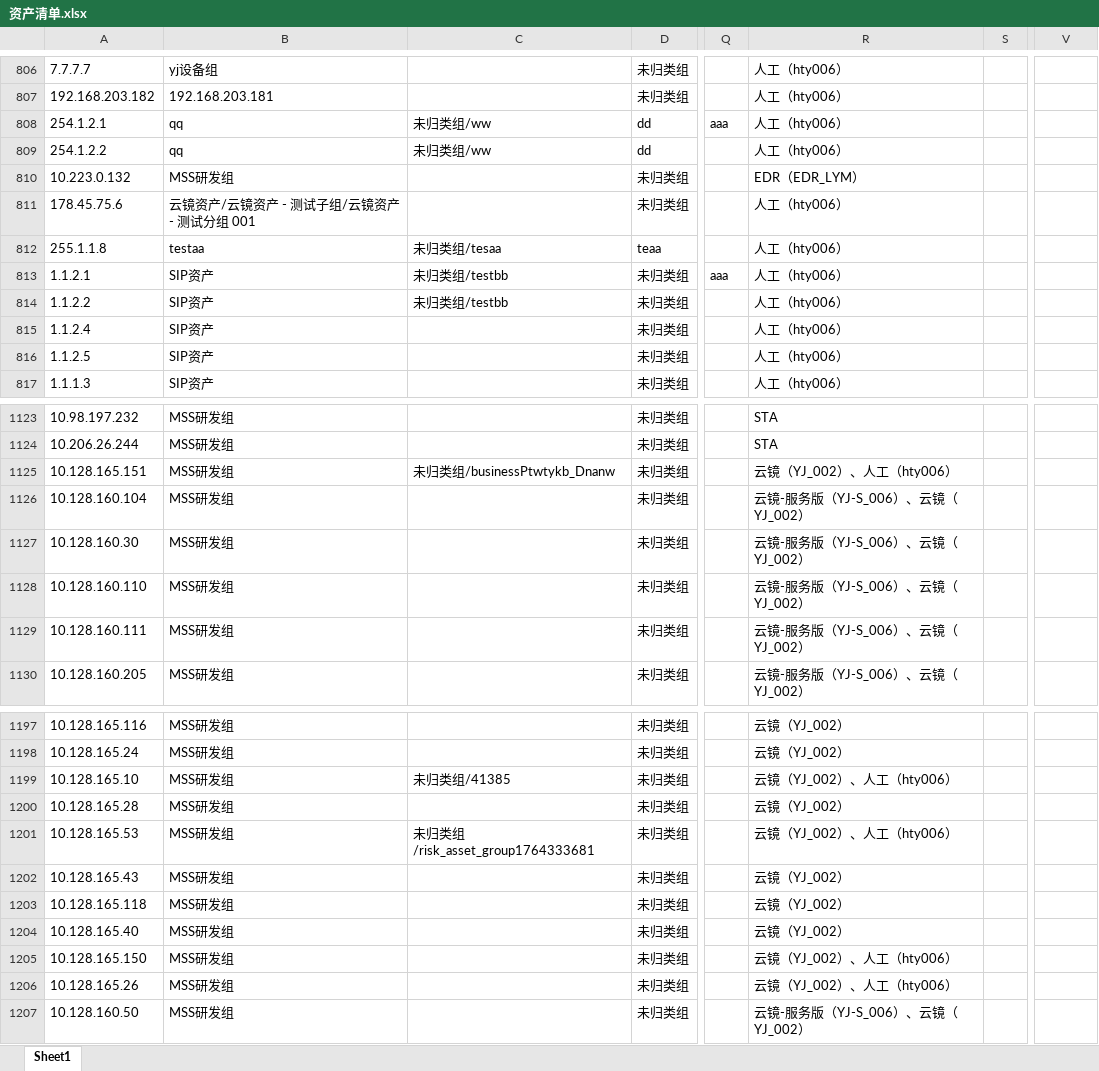
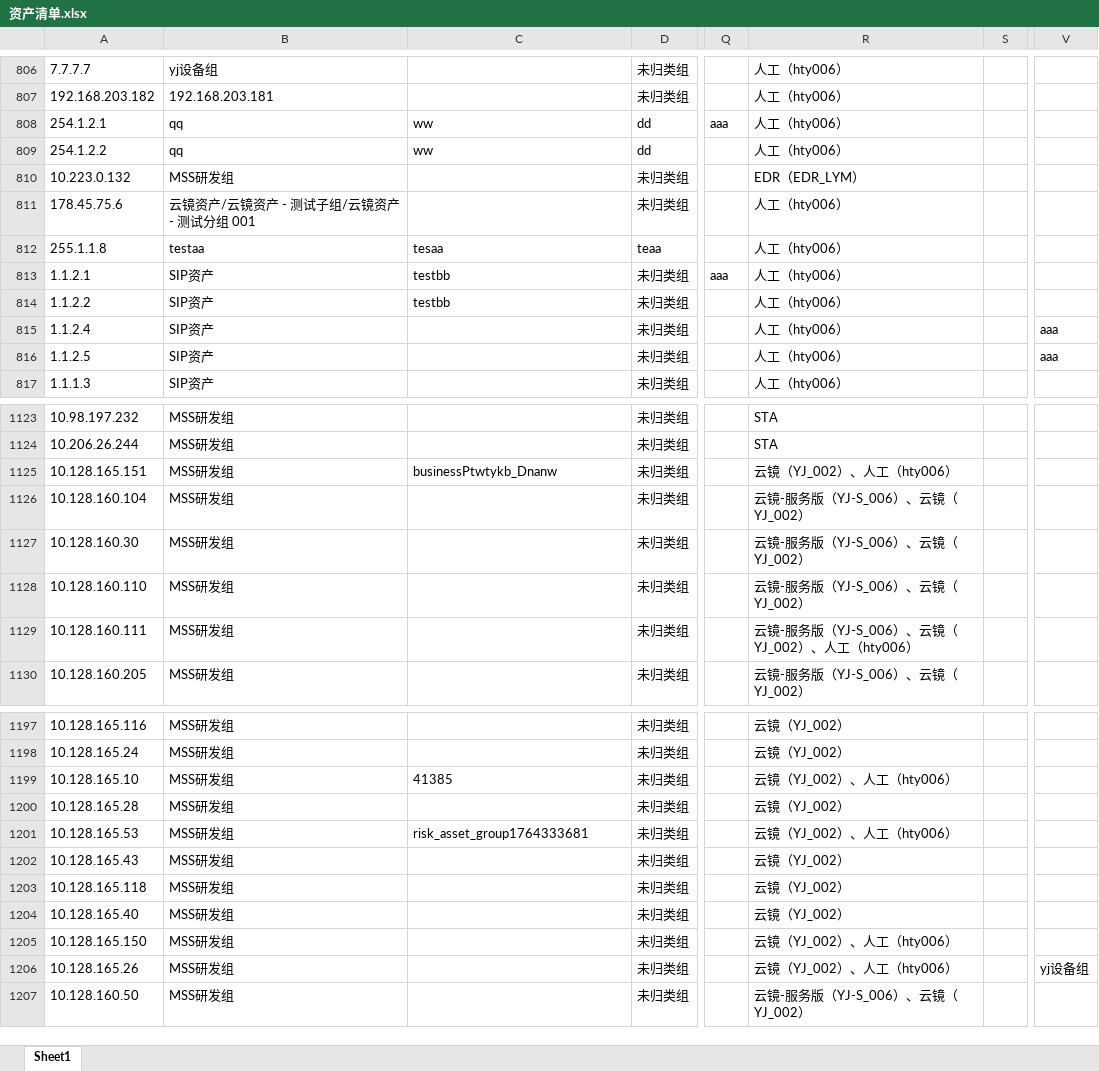
Before and after one commit to QuanXing1211/health-checkup-report, an Excel workbook: 安全体检报告/风险清单/资产清单.xlsx, sheet Sheet1, drawn as a sheet; only a part is shown, gaps mark what is left out; values as stored, in another font and other column widths than the file's, no borders; the diff covers the shown part only; the diff names each change by its address in the sheet, - before the commit and + after, or states it on an @@ line.

```diff
--- a/安全体检报告/风险清单/资产清单.xlsx (sheet Sheet1)
+++ b/安全体检报告/风险清单/资产清单.xlsx (sheet Sheet1)
-C808:C809: 未归类组/ww
+C808:C809: ww
-C812: 未归类组/tesaa
+C812: tesaa
-C813:C814: 未归类组/testbb
+C813:C814: testbb
-V815:V816: (empty)
+V815:V816: aaa
-C1125: 未归类组/businessPtwtykb_Dnanw
+C1125: businessPtwtykb_Dnanw
-R1129: 云镜-服务版（YJ-S_006）、云镜（YJ_002）
+R1129: 云镜-服务版（YJ-S_006）、云镜（YJ_002）、人工（hty006）
-C1199: 未归类组/41385
+C1199: 41385
-C1201: 未归类组/risk_asset_group1764333681
+C1201: risk_asset_group1764333681
-V1206: (empty)
+V1206: yj设备组
```
Also changed, not shown: 9 removed rows and 38 edited cells elsewhere in this sheet, 安全体检报告/风险清单/弱口令清单.xlsx, 安全体检报告/风险清单/暴露面清单.xlsx, 9 other files.
